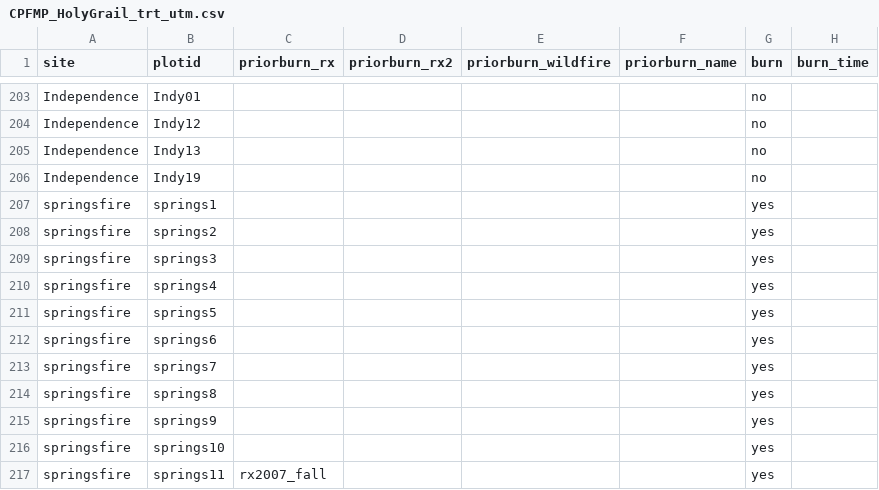
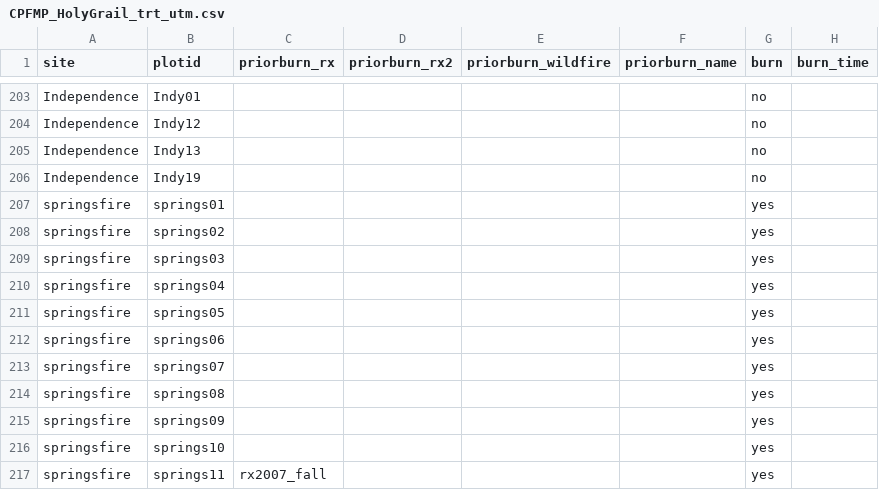
Before and after one commit to agrupenhoff/RX_Fire_Monitoring, a CSV file: HolyGrail/data/raw/CPFMP_HolyGrail_trt_utm.csv, drawn as a sheet; only a part is shown, gaps mark what is left out; the diff names each change by its address in the sheet, - before the commit and + after, or states it on an @@ line.

```diff
--- a/HolyGrail/data/raw/CPFMP_HolyGrail_trt_utm.csv
+++ b/HolyGrail/data/raw/CPFMP_HolyGrail_trt_utm.csv
-B207 (plotid): springs1
+B207 (plotid): springs01
-B208 (plotid): springs2
+B208 (plotid): springs02
-B209 (plotid): springs3
+B209 (plotid): springs03
-B210 (plotid): springs4
+B210 (plotid): springs04
-B211 (plotid): springs5
+B211 (plotid): springs05
-B212 (plotid): springs6
+B212 (plotid): springs06
-B213 (plotid): springs7
+B213 (plotid): springs07
-B214 (plotid): springs8
+B214 (plotid): springs08
-B215 (plotid): springs9
+B215 (plotid): springs09
```
Also changed, not shown: SiteLocation/Springs_Fire/data/clean/Springs_trt.csv, SiteLocation/Springs_Fire/data/clean/springs_species.csv, 25 other files.
